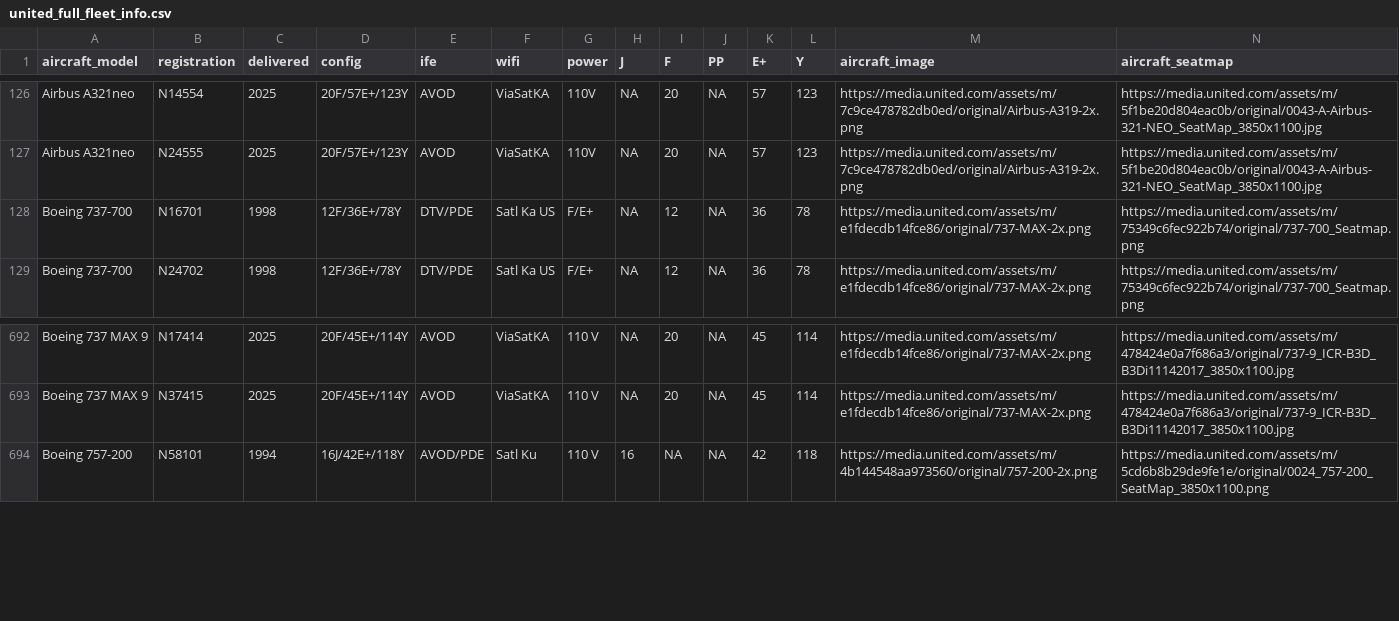
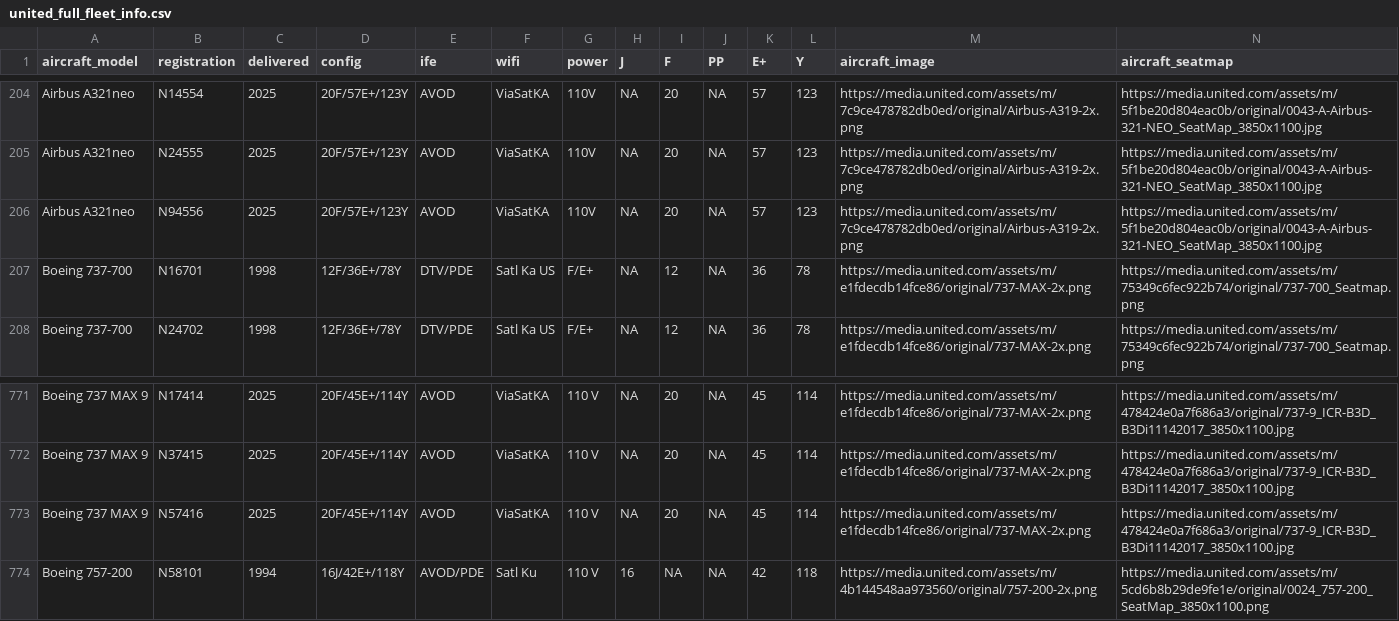
Before and after one commit to mstavro/fleetR, a CSV file: data/united_full_fleet_info.csv, drawn as a sheet; only a part is shown, gaps mark what is left out; the diff covers the shown part only.

```diff
--- a/data/united_full_fleet_info.csv
+++ b/data/united_full_fleet_info.csv
@@ -127,2 +205,3 @@ Airbus A321neo,N14554,2025,20F/57E+/123Y,AVOD,ViaSatKA,110V,NA,20,NA,57,123,http
 Airbus A321neo,N24555,2025,20F/57E+/123Y,AVOD,ViaSatKA,110V,NA,20,NA,57,123,https://media.united.com/assets/m/7c9ce478782db0ed/original/Airbus-A319-2x.png,https://media.united.com/assets/m/5f1be20d804eac0b/original/0043-A-Airbus-321-NEO_SeatMap_3850x1100.jpg
+Airbus A321neo,N94556,2025,20F/57E+/123Y,AVOD,ViaSatKA,110V,NA,20,NA,57,123,https://media.united.com/assets/m/7c9ce478782db0ed/original/Airbus-A319-2x.png,https://media.united.com/assets/m/5f1be20d804eac0b/original/0043-A-Airbus-321-NEO_SeatMap_3850x1100.jpg
 Boeing 737-700,N16701 ,1998,12F/36E+/78Y,DTV/PDE,Satl Ka US,F/E+,NA,12,NA,36,78,https://media.united.com/assets/m/e1fdecdb14fce86/original/737-MAX-2x.png,https://media.united.com/assets/m/75349c6fec922b74/original/737-700_Seatmap.png
@@ -693,2 +772,3 @@ Boeing 737 MAX 9,N17414,2025,20F/45E+/114Y,AVOD,ViaSatKA,110 V,NA,20,NA,45,114,h
 Boeing 737 MAX 9,N37415,2025,20F/45E+/114Y,AVOD,ViaSatKA,110 V,NA,20,NA,45,114,https://media.united.com/assets/m/e1fdecdb14fce86/original/737-MAX-2x.png,https://media.united.com/assets/m/478424e0a7f686a3/original/737-9_ICR-B3D_B3Di11142017_3850x1100.jpg
+Boeing 737 MAX 9,N57416,2025,20F/45E+/114Y,AVOD,ViaSatKA,110 V,NA,20,NA,45,114,https://media.united.com/assets/m/e1fdecdb14fce86/original/737-MAX-2x.png,https://media.united.com/assets/m/478424e0a7f686a3/original/737-9_ICR-B3D_B3Di11142017_3850x1100.jpg
 Boeing 757-200,N58101 ,1994,16J/42E+/118Y,AVOD/PDE,Satl Ku,110 V,16,NA,NA,42,118,https://media.united.com/assets/m/4b144548aa973560/original/757-200-2x.png,https://media.united.com/assets/m/5cd6b8b29de9fe1e/original/0024_757-200_SeatMap_3850x1100.png
```
Also changed, not shown: 78 moved rows elsewhere in this file, data/compatible_registrations.csv.
